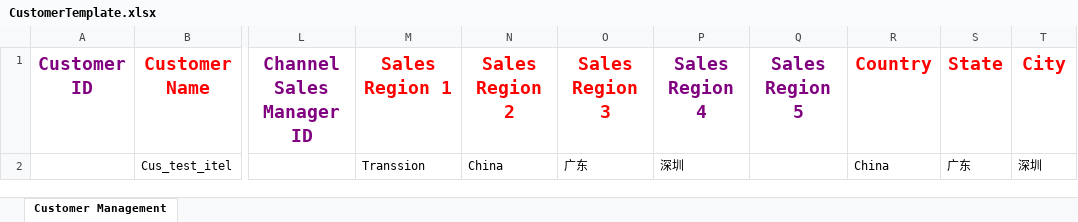
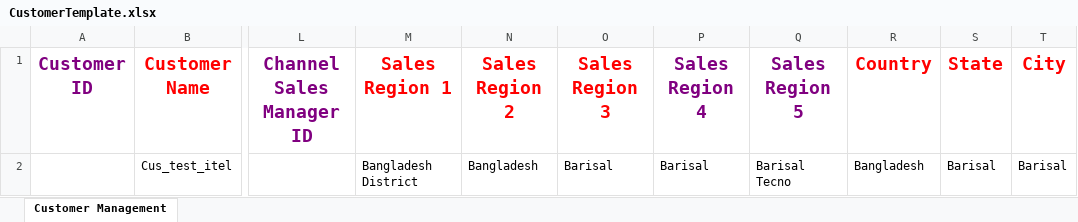
Before and after one commit to xmzhou2023/test1, an Excel workbook: project/DCR/data/CustomerTemplate.xlsx, sheet Customer Management, drawn as a sheet; only a part is shown, gaps mark what is left out; values as stored, in another font and other column widths than the file's, no borders; the diff names each change by its address in the sheet, - before the commit and + after, or states it on an @@ line.

Commit message:
修改测试CustomerManagement文件的用例

```diff
--- a/project/DCR/data/CustomerTemplate.xlsx (sheet Customer Management)
+++ b/project/DCR/data/CustomerTemplate.xlsx (sheet Customer Management)
-M2 (Sales Region 1): Transsion
+M2 (Sales Region 1): Bangladesh District
-N2 (Sales Region 2): China
+N2 (Sales Region 2): Bangladesh
-O2 (Sales Region 3): 广东
+O2 (Sales Region 3): Barisal
-P2 (Sales Region 4): 深圳
+P2 (Sales Region 4): Barisal
-Q2 (Sales Region 5): (empty)
+Q2 (Sales Region 5): Barisal Tecno
-R2 (Country): China
+R2 (Country): Bangladesh
-S2 (State): 广东
+S2 (State): Barisal
-T2 (City): 深圳
+T2 (City): Barisal
```
Also changed, not shown: 1 other file.
